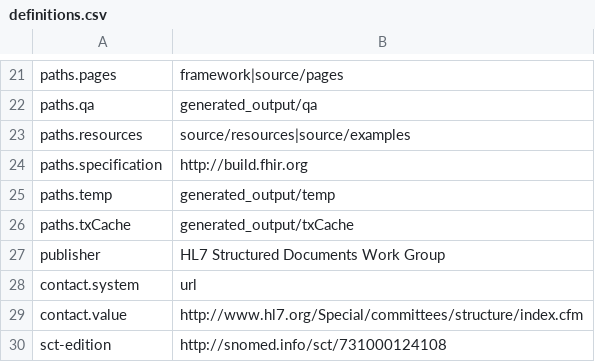
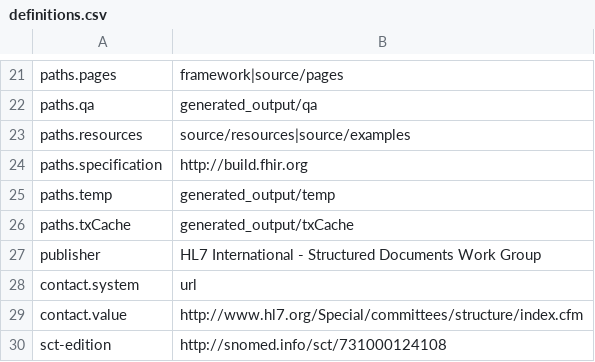
Before and after one commit to HL7/US-Core, a CSV file: definitions.csv, drawn as a sheet; only a part is shown, gaps mark what is left out.

```diff
--- a/definitions.csv
+++ b/definitions.csv
@@ -26,3 +26,3 @@ paths.temp,generated_output/temp
 paths.txCache,generated_output/txCache
-publisher,HL7 Structured Documents  Work Group
+publisher,HL7 International - Structured Documents Work Group
 contact.system,url
```
Also changed, not shown: 30 other files.
